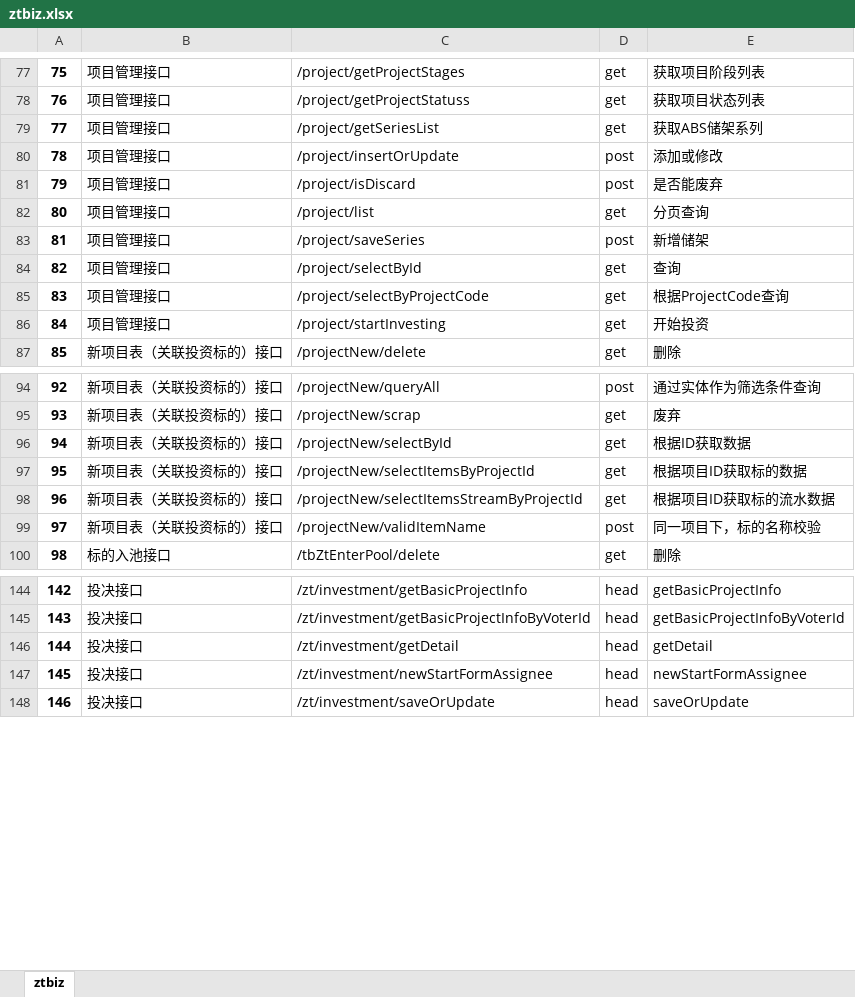
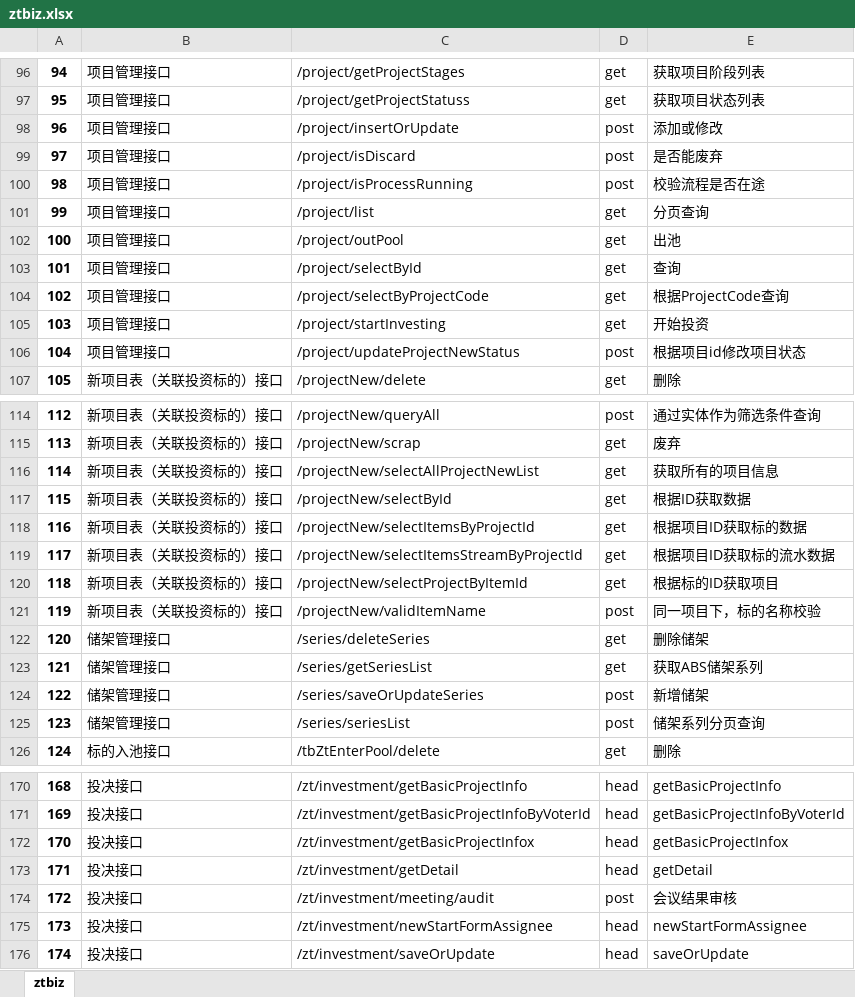
Before and after one commit to pangxie1987/interfaceTest, an Excel workbook: interfaceTest-demo/doc/ztbiz.xlsx, sheet ztbiz, drawn as a sheet; only a part is shown, gaps mark what is left out; values as stored, in another font and other column widths than the file's, no borders; removed rows and columns are numbered as before the commit, all else as after; the diff covers the shown part only; the diff names each change by its address in the sheet, - before the commit and + after, or states it on an @@ line.

```diff
--- a/interfaceTest-demo/doc/ztbiz.xlsx (sheet ztbiz)
+++ b/interfaceTest-demo/doc/ztbiz.xlsx (sheet ztbiz)
@@ column A renumbered from row 31 down @@
-row 79: 77 | 项目管理接口 | /project/getSeriesList | get | 获取ABS储架系列
+row 100: 98 | 项目管理接口 | /project/isProcessRunning | post | 校验流程是否在途
-row 83: 81 | 项目管理接口 | /project/saveSeries | post | 新增储架
+row 102: 100 | 项目管理接口 | /project/outPool | get | 出池
+row 106: 104 | 项目管理接口 | /project/updateProjectNewStatus | post | 根据项目id修改项目状态
+row 116: 114 | 新项目表（关联投资标的）接口 | /projectNew/selectAllProjectNewList | get | 获取所有的项目信息
+row 120: 118 | 新项目表（关联投资标的）接口 | /projectNew/selectProjectByItemId | get | 根据标的ID获取项目
+row 122: 120 | 储架管理接口 | /series/deleteSeries | get | 删除储架
+row 123: 121 | 储架管理接口 | /series/getSeriesList | get | 获取ABS储架系列
+row 124: 122 | 储架管理接口 | /series/saveOrUpdateSeries | post | 新增储架
+row 125: 123 | 储架管理接口 | /series/seriesList | post | 储架系列分页查询
+row 172: 170 | 投决接口 | /zt/investment/getBasicProjectInfox | head | getBasicProjectInfox
+row 174: 172 | 投决接口 | /zt/investment/meeting/audit | post | 会议结果审核
```
Also changed, not shown: 19 added rows and 4 edited cells elsewhere in this sheet, interfaceTest-demo/doc/activiti.xlsx, interfaceTest-demo/doc/commonbiz.xlsx, 7 other files.
